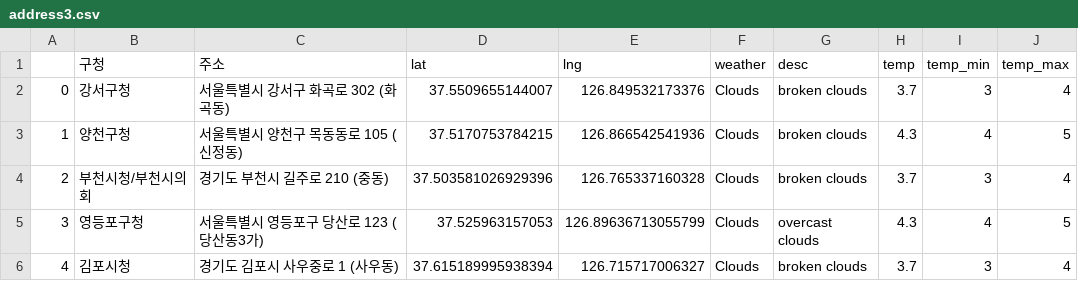
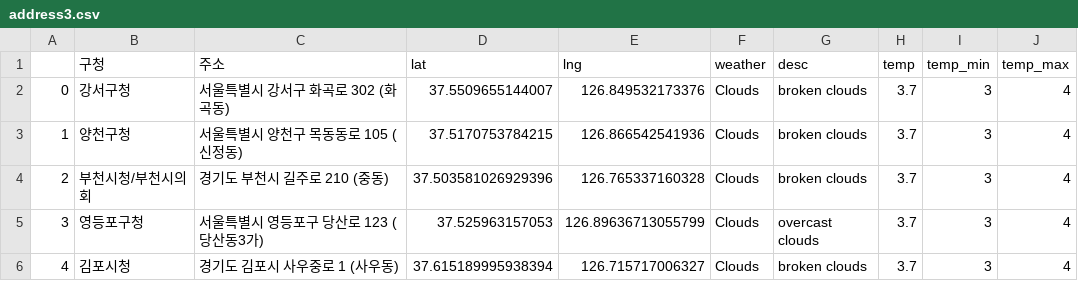
Before and after one commit to beegramin9/DataScience, a CSV file: 07_RestAPI/address3.csv, drawn as a sheet.

```diff
--- a/07_RestAPI/address3.csv
+++ b/07_RestAPI/address3.csv
@@ -2,5 +2,5 @@
 0,강서구청,서울특별시 강서구 화곡로 302 (화곡동),37.5509655144007,126.849532173376,Clouds,broken clouds,3.7,3,4
-1,양천구청,서울특별시 양천구 목동동로 105 (신정동),37.5170753784215,126.866542541936,Clouds,broken clouds,4.3,4,5
+1,양천구청,서울특별시 양천구 목동동로 105 (신정동),37.5170753784215,126.866542541936,Clouds,broken clouds,3.7,3,4
 2,부천시청/부천시의회,경기도 부천시 길주로 210 (중동),37.503581026929396,126.765337160328,Clouds,broken clouds,3.7,3,4
-3,영등포구청,서울특별시 영등포구 당산로 123 (당산동3가),37.525963157053,126.89636713055799,Clouds,overcast clouds,4.3,4,5
+3,영등포구청,서울특별시 영등포구 당산로 123 (당산동3가),37.525963157053,126.89636713055799,Clouds,overcast clouds,3.7,3,4
 4,김포시청,경기도 김포시 사우중로 1 (사우동),37.615189995938394,126.715717006327,Clouds,broken clouds,3.7,3,4
```
Also changed, not shown: 3 other files.
